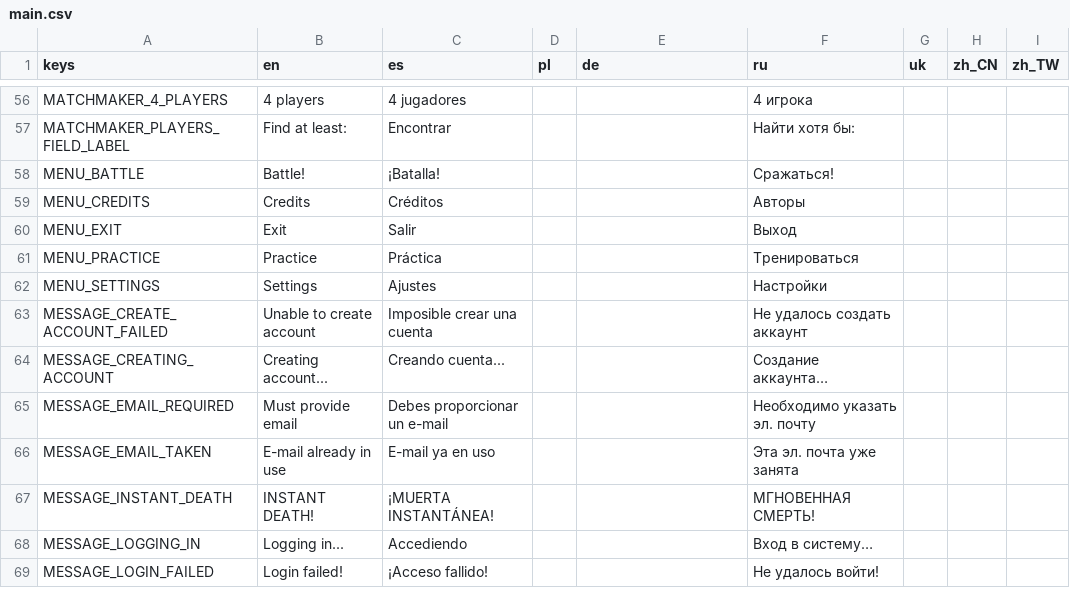
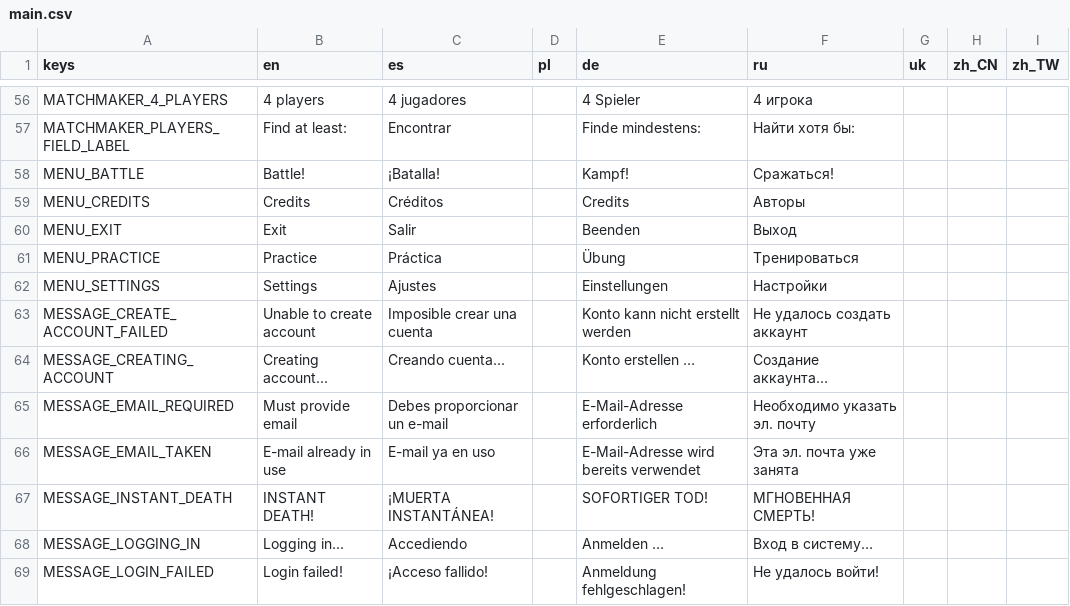
Before and after one commit to cantie/retro-tank-party, a CSV file: assets/translation/main.csv, drawn as a sheet; only a part is shown, gaps mark what is left out; the diff covers the shown part only; the diff names each change by its address in the sheet, - before the commit and + after, or states it on an @@ line.

```diff
--- a/assets/translation/main.csv
+++ b/assets/translation/main.csv
-E56 (de): (empty)
+E56 (de): 4 Spieler
-E57 (de): (empty)
+E57 (de): Finde mindestens:
-E58 (de): (empty)
+E58 (de): Kampf!
-E59 (de): (empty)
+E59 (de): Credits
-E60 (de): (empty)
+E60 (de): Beenden
-E61 (de): (empty)
+E61 (de): Übung
-E62 (de): (empty)
+E62 (de): Einstellungen
-E63 (de): (empty)
+E63 (de): Konto kann nicht erstellt werden
-E64 (de): (empty)
+E64 (de): Konto erstellen …
-E65 (de): (empty)
+E65 (de): E-Mail-Adresse erforderlich
-E66 (de): (empty)
+E66 (de): E-Mail-Adresse wird bereits verwendet
-E67 (de): (empty)
+E67 (de): SOFORTIGER TOD!
-E68 (de): (empty)
+E68 (de): Anmelden …
-E69 (de): (empty)
+E69 (de): Anmeldung fehlgeschlagen!
```
Also changed, not shown: 157 edited cells elsewhere in this file, 12 other files.
